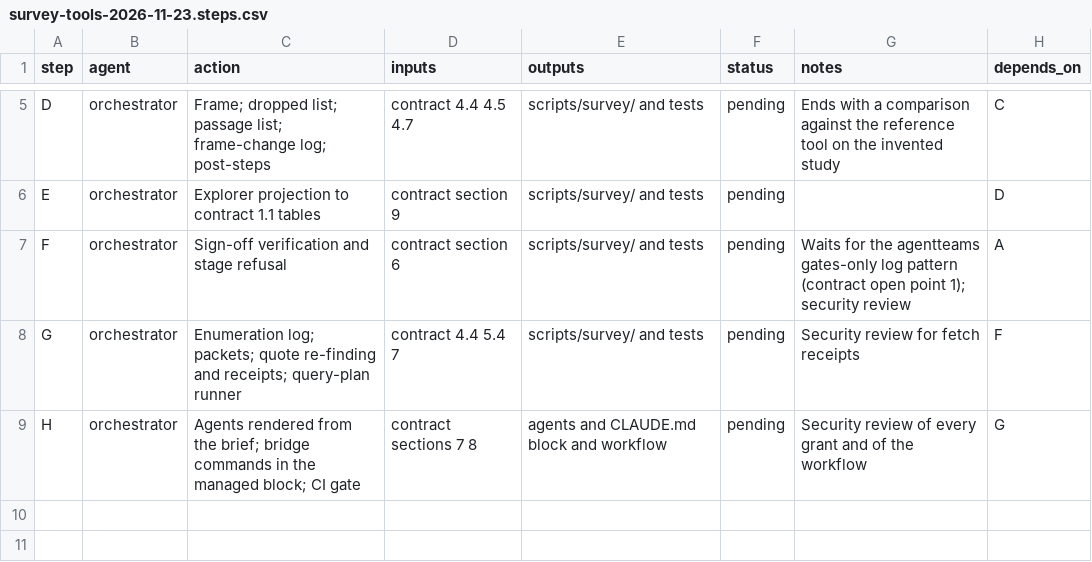
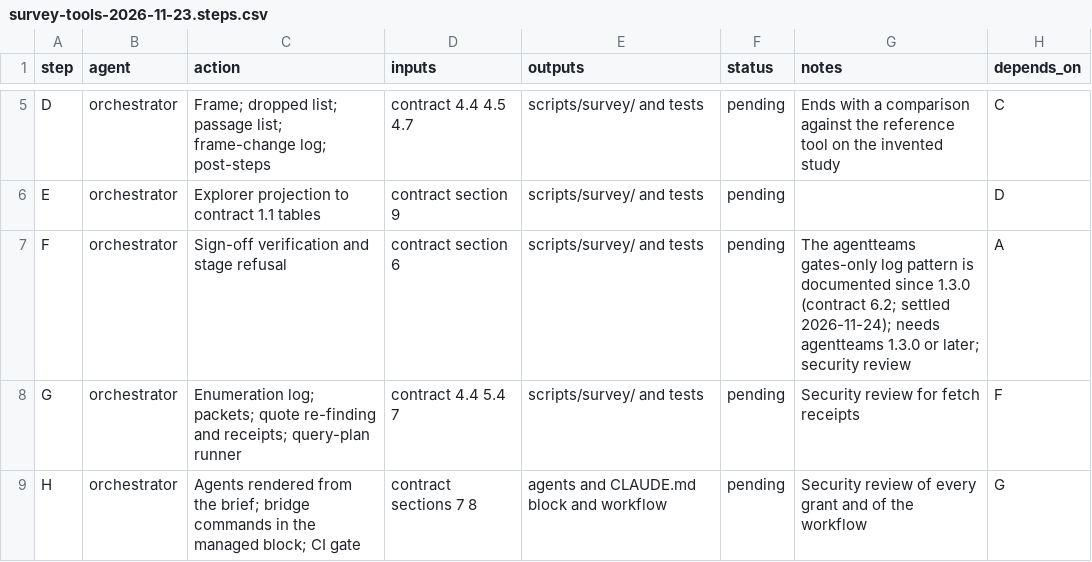
Before and after one commit to jlcatonjr/researchteam, a CSV file: references/plans/survey-tools-2026-11-23.steps.csv, drawn as a sheet; only a part is shown, gaps mark what is left out.

```diff
--- a/references/plans/survey-tools-2026-11-23.steps.csv
+++ b/references/plans/survey-tools-2026-11-23.steps.csv
@@ -6,3 +6,3 @@ D,orchestrator,Frame; dropped list; passage list; frame-change log; post-steps,c
 E,orchestrator,Explorer projection to contract 1.1 tables,contract section 9,scripts/survey/ and tests,pending,,D
-F,orchestrator,Sign-off verification and stage refusal,contract section 6,scripts/survey/ and tests,pending,Waits for the agentteams gates-only log pattern (contract open point 1); security review,A
+F,orchestrator,Sign-off verification and stage refusal,contract section 6,scripts/survey/ and tests,pending,The agentteams gates-only log pattern is documented since 1.3.0 (contract 6.2; settled 2026-11-24); needs agentteams 1.3.0 or later; security review,A
 G,orchestrator,Enumeration log; packets; quote re-finding and receipts; query-plan runner,contract 4.4 5.4 7,scripts/survey/ and tests,pending,Security review for fetch receipts,F
```
Also changed, not shown: 1 other file.
